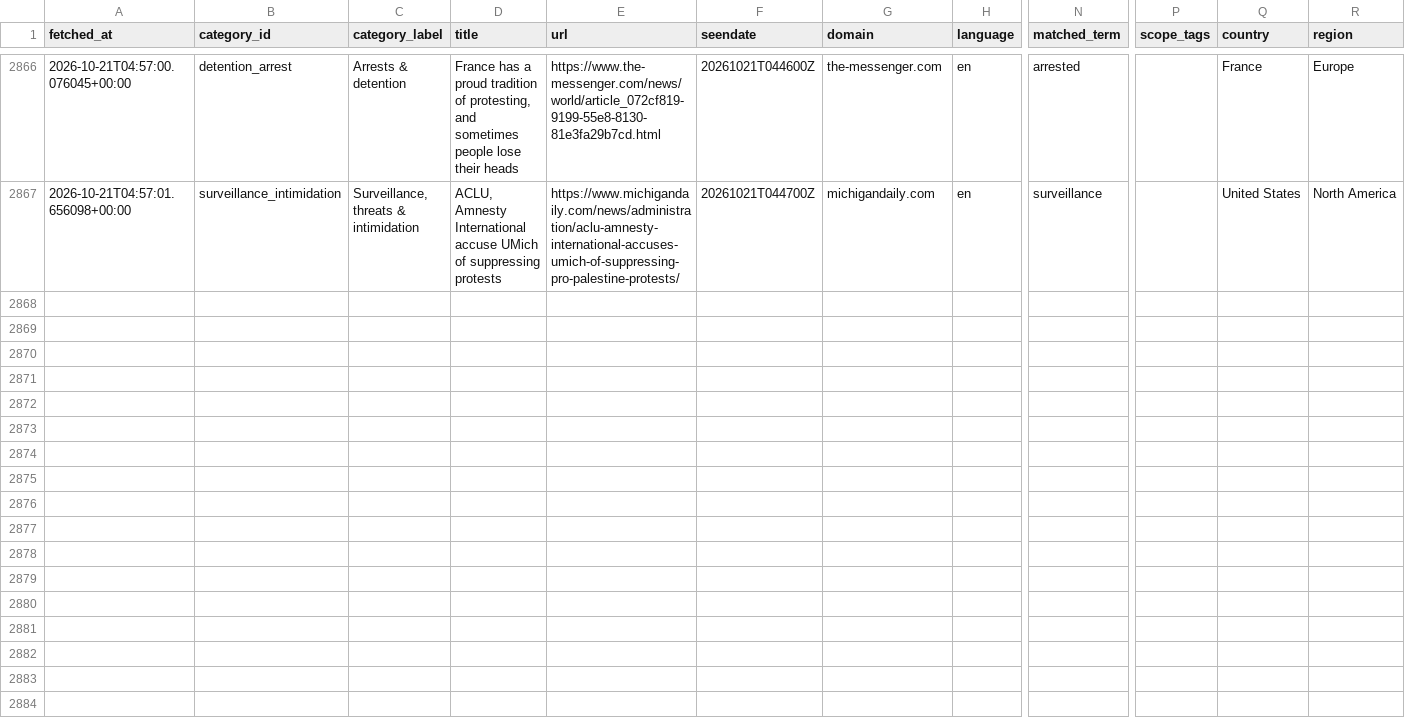
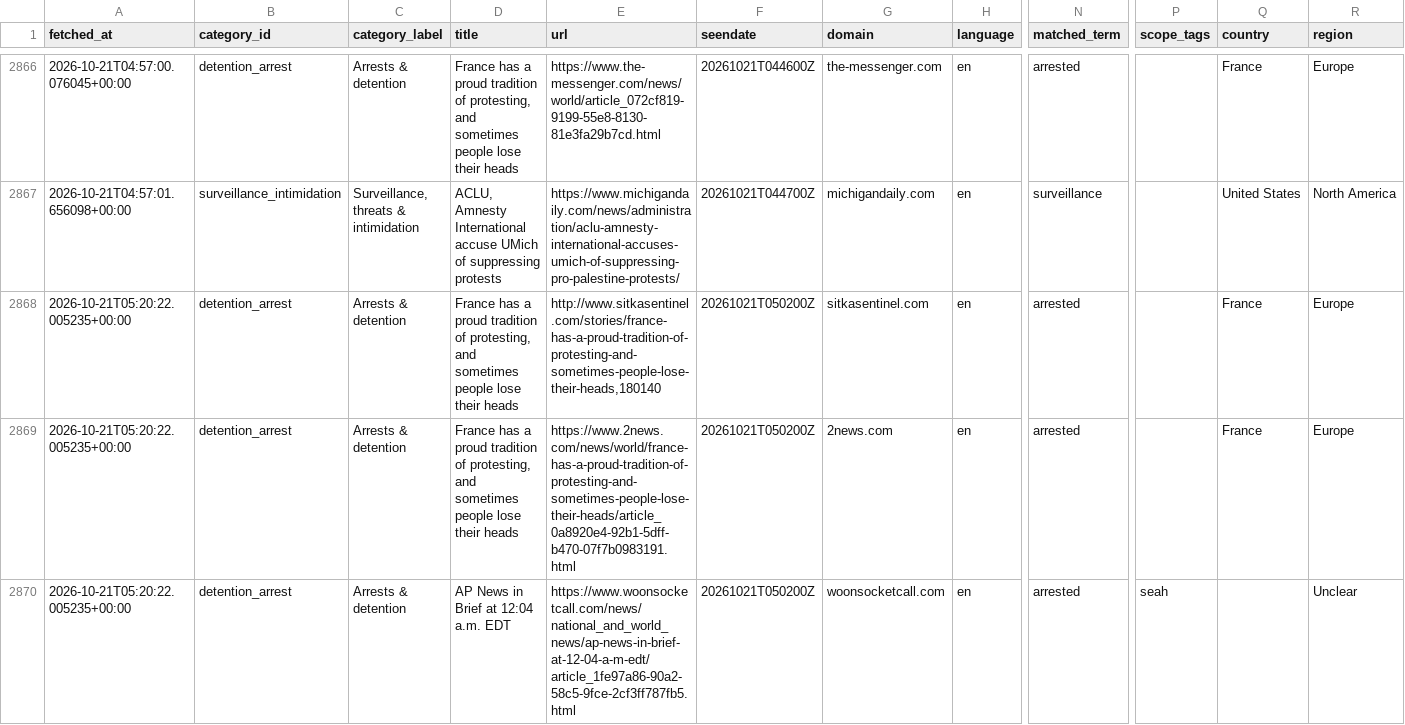
Before and after one commit to 9g98gyb746-gif/Student-Activism-Monitor, a CSV file: data/hits.csv, drawn as a sheet; only a part is shown, gaps mark what is left out; rows hold the shown columns only; the diff covers the shown part only; the diff names each change by its address in the sheet, - before the commit and + after, or states it on an @@ line.

```diff
--- a/data/hits.csv
+++ b/data/hits.csv
+row 2868: 2026-10-21T05:20:22.005235+00:00 | detention_arrest | Arrests & detention | France has a proud tradition of protesting, and sometimes people lose their heads | http://www.sitkasentinel.com/stories/france-has-a-proud-tradition-of-protesting-and-sometimes-people-lose-their-heads,180140 | 20261021T050200Z | sitkasentinel.com | en | arrested |  | France | Europe
+row 2869: 2026-10-21T05:20:22.005235+00:00 | detention_arrest | Arrests & detention | France has a proud tradition of protesting, and sometimes people lose their heads | https://www.2news.com/news/world/france-has-a-proud-tradition-of-protesting-and-sometimes-people-lose-their-heads/article_0a8920e4-92b1-5dff-b470-07f7b0983191.html | 20261021T050200Z | 2news.com | en | arrested |  | France | Europe
+row 2870: 2026-10-21T05:20:22.005235+00:00 | detention_arrest | Arrests & detention | AP News in Brief at 12:04 a.m. EDT | https://www.woonsocketcall.com/news/national_and_world_news/ap-news-in-brief-at-12-04-a-m-edt/article_1fe97a86-90a2-58c5-9fce-2cf3ff787fb5.html | 20261021T050200Z | woonsocketcall.com | en | arrested | seah |  | Unclear
```
Also changed, not shown: 2 added rows elsewhere in this file, 2 other files.
